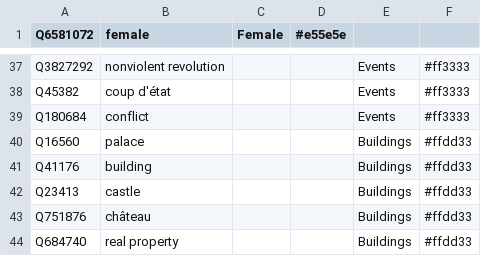
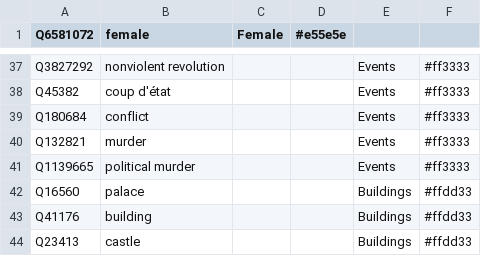
Before and after one commit to Danysan1/osm-wikidata-map-framework, a CSV file: init/wikidata_init.csv, drawn as a sheet; only a part is shown, gaps mark what is left out; the shorter side is filled out with more unchanged rows; the diff names each change by its address in the sheet, - before the commit and + after, or states it on an @@ line.

Commit message:
Add wikidata_init events

```diff
--- a/init/wikidata_init.csv
+++ b/init/wikidata_init.csv
+row 40: Q132821 | murder |  |  | Events | #ff3333
+row 41: Q1139665 | political murder |  |  | Events | #ff3333
```
